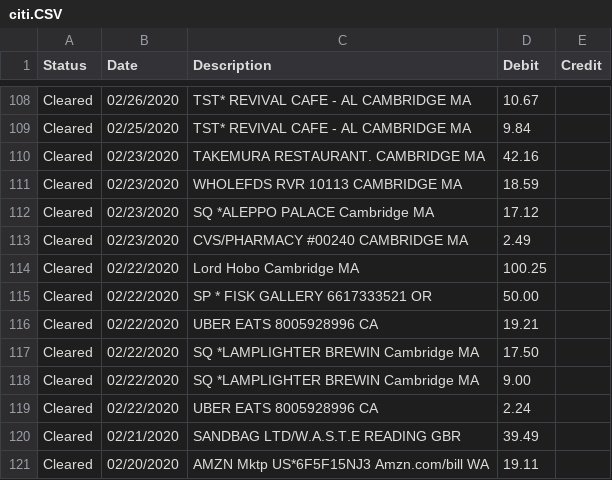
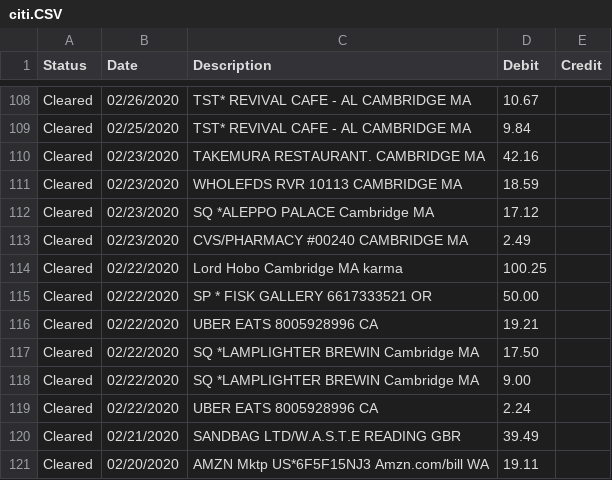
Before and after one commit to qaverill/q-core, a CSV file: q-backend/resources/money/data/citi.CSV, drawn as a sheet; only a part is shown, gaps mark what is left out.

```diff
--- a/q-backend/resources/money/data/citi.CSV
+++ b/q-backend/resources/money/data/citi.CSV
@@ -113,3 +113,3 @@ Cleared,02/23/2020,"SQ *ALEPPO PALACE Cambridge MA",17.12,
 Cleared,02/23/2020,"CVS/PHARMACY #00240 CAMBRIDGE MA",2.49,
-Cleared,02/22/2020,"Lord Hobo Cambridge MA",100.25,
+Cleared,02/22/2020,"Lord Hobo Cambridge MA karma",100.25,
 Cleared,02/22/2020,"SP * FISK GALLERY 6617333521 OR",50.00,
```
Also changed, not shown: q-backend/resources/money/data/venmo.csv, 8 other files.
